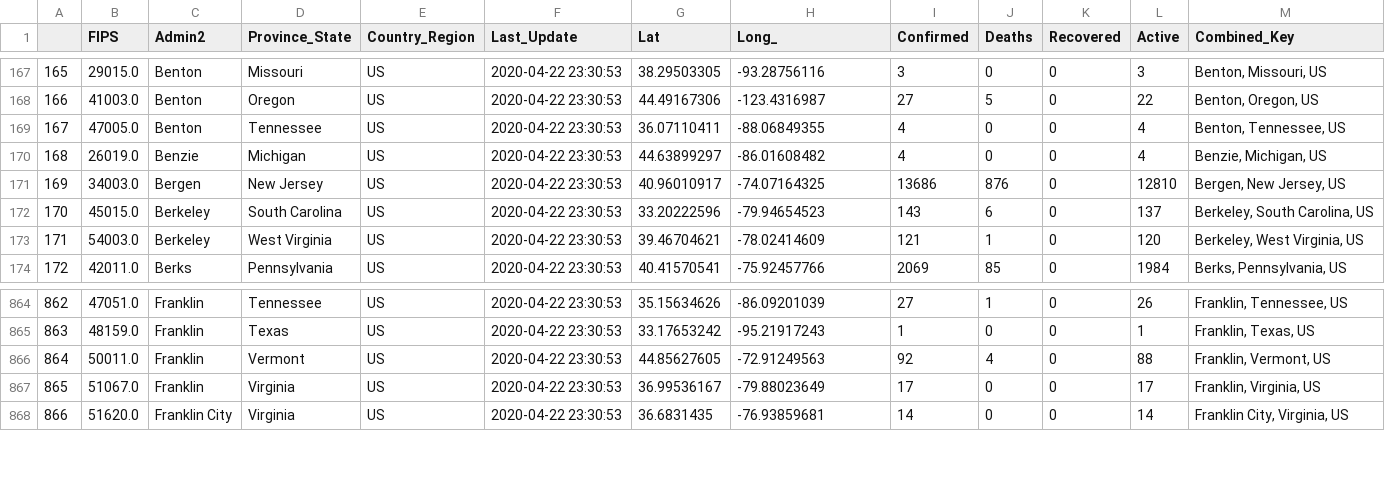
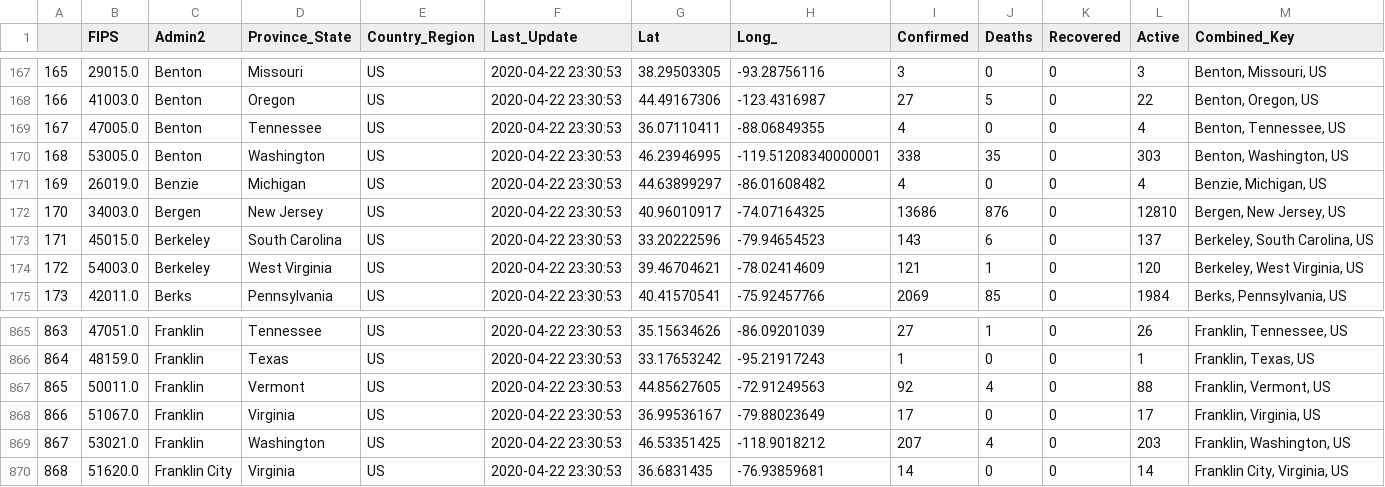
Before and after one commit to ITWSXInformatics/COVID19InformationVisualization, a CSV file: dataset/04-22-2020.csv, drawn as a sheet; only a part is shown, gaps mark what is left out; addresses are those after the commit; the diff names each change by its address in the sheet, - before the commit and + after, or states it on an @@ line.

```diff
--- a/dataset/04-22-2020.csv
+++ b/dataset/04-22-2020.csv
+row 170: 168 | 53005.0 | Benton | Washington | US | 2020-04-22 23:30:53 | 46.23946995 | -119.51208340000001 | 338 | 35 | 0 | 303 | Benton, Washington, US
@@ column A renumbered from row 171 down @@
+row 869: 867 | 53021.0 | Franklin | Washington | US | 2020-04-22 23:30:53 | 46.53351425 | -118.9018212 | 207 | 4 | 0 | 203 | Franklin, Washington, US
```
Also changed, not shown: dataset/04-21-2020.csv, 21 other files.
